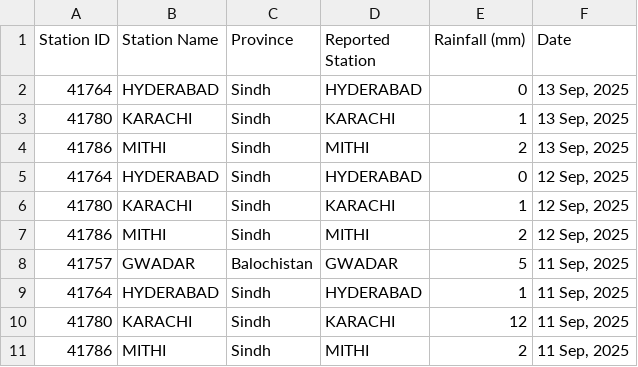
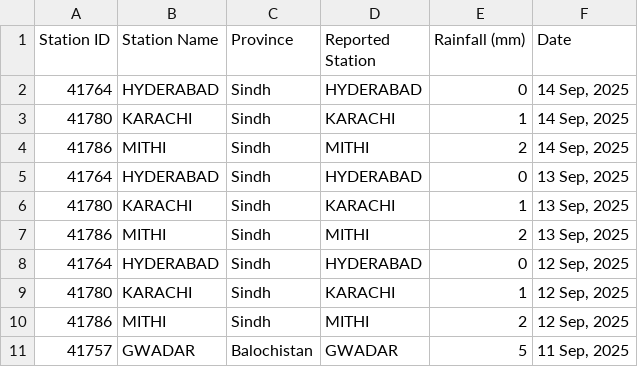
Before and after one commit to muhammadshah10/pakistan-rainfall-scraper, a CSV file: testRainfall.csv, drawn as a sheet; only a part is shown; the shorter side is filled out with more unchanged rows; the diff names each change by its address in the sheet, - before the commit and + after, or states it on an @@ line.

```diff
--- a/testRainfall.csv
+++ b/testRainfall.csv
+row 2: 41764 | HYDERABAD | Sindh | HYDERABAD | 0 | 14 Sep, 2025
+row 3: 41780 | KARACHI | Sindh | KARACHI | 1 | 14 Sep, 2025
+row 4: 41786 | MITHI | Sindh | MITHI | 2 | 14 Sep, 2025
```
